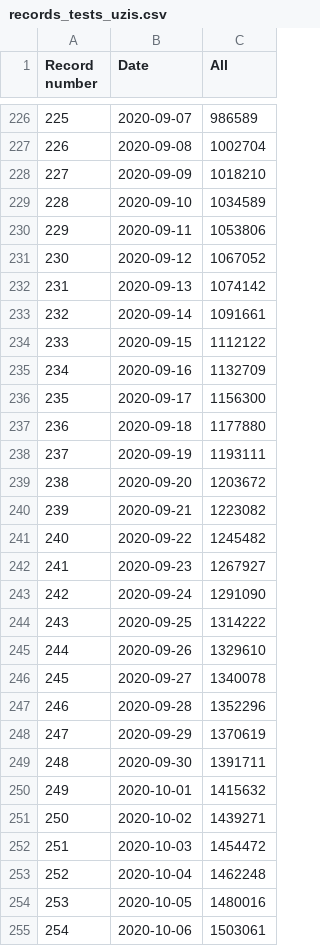
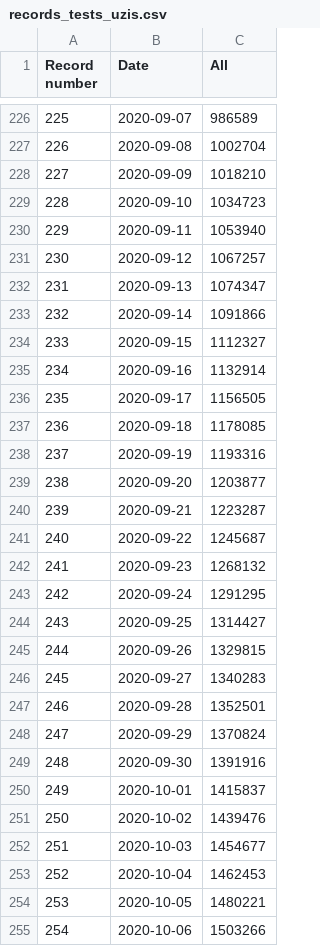
Before and after one commit to kukosek/czech-covid-db, a CSV file: uzis/records_tests_uzis.csv, drawn as a sheet; only a part is shown, gaps mark what is left out; the diff covers the shown part only.

```diff
--- a/uzis/records_tests_uzis.csv
+++ b/uzis/records_tests_uzis.csv
@@ -228,28 +228,28 @@ Record number,Date,All
 227,2020-09-09,1018210
-228,2020-09-10,1034589
-229,2020-09-11,1053806
-230,2020-09-12,1067052
-231,2020-09-13,1074142
-232,2020-09-14,1091661
-233,2020-09-15,1112122
-234,2020-09-16,1132709
-235,2020-09-17,1156300
-236,2020-09-18,1177880
-237,2020-09-19,1193111
-238,2020-09-20,1203672
-239,2020-09-21,1223082
-240,2020-09-22,1245482
-241,2020-09-23,1267927
-242,2020-09-24,1291090
-243,2020-09-25,1314222
-244,2020-09-26,1329610
-245,2020-09-27,1340078
-246,2020-09-28,1352296
-247,2020-09-29,1370619
-248,2020-09-30,1391711
-249,2020-10-01,1415632
-250,2020-10-02,1439271
-251,2020-10-03,1454472
-252,2020-10-04,1462248
-253,2020-10-05,1480016
-254,2020-10-06,1503061
+228,2020-09-10,1034723
+229,2020-09-11,1053940
+230,2020-09-12,1067257
+231,2020-09-13,1074347
+232,2020-09-14,1091866
+233,2020-09-15,1112327
+234,2020-09-16,1132914
+235,2020-09-17,1156505
+236,2020-09-18,1178085
+237,2020-09-19,1193316
+238,2020-09-20,1203877
+239,2020-09-21,1223287
+240,2020-09-22,1245687
+241,2020-09-23,1268132
+242,2020-09-24,1291295
+243,2020-09-25,1314427
+244,2020-09-26,1329815
+245,2020-09-27,1340283
+246,2020-09-28,1352501
+247,2020-09-29,1370824
+248,2020-09-30,1391916
+249,2020-10-01,1415837
+250,2020-10-02,1439476
+251,2020-10-03,1454677
+252,2020-10-04,1462453
+253,2020-10-05,1480221
+254,2020-10-06,1503266
```
Also changed, not shown: 12 added rows and 111 edited cells elsewhere in this file, uzis/records_deaths_uzis.csv, uzis/records_recovered_uzis.csv.
